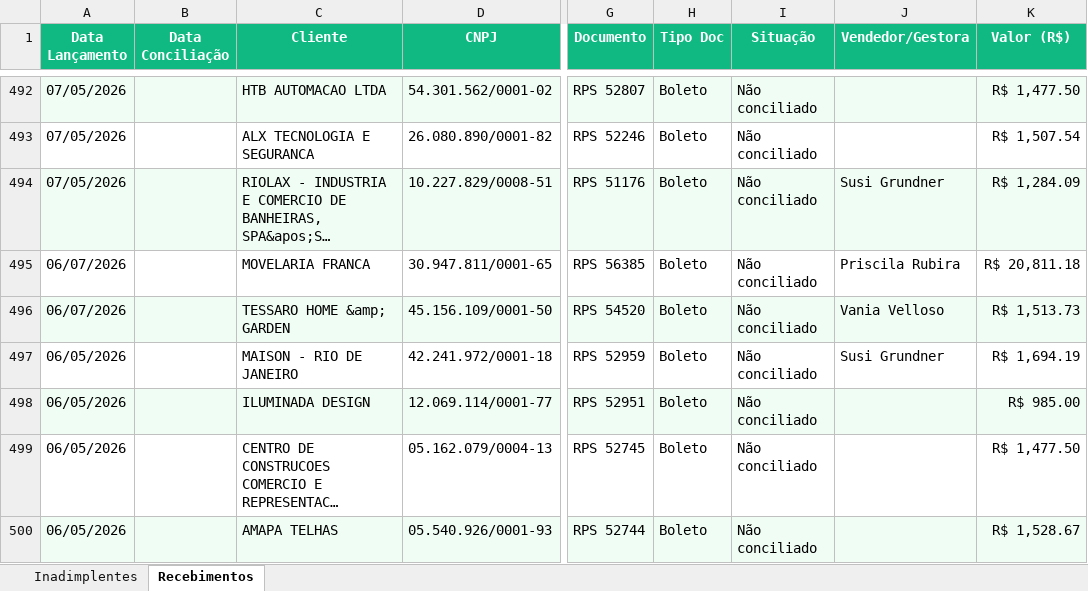
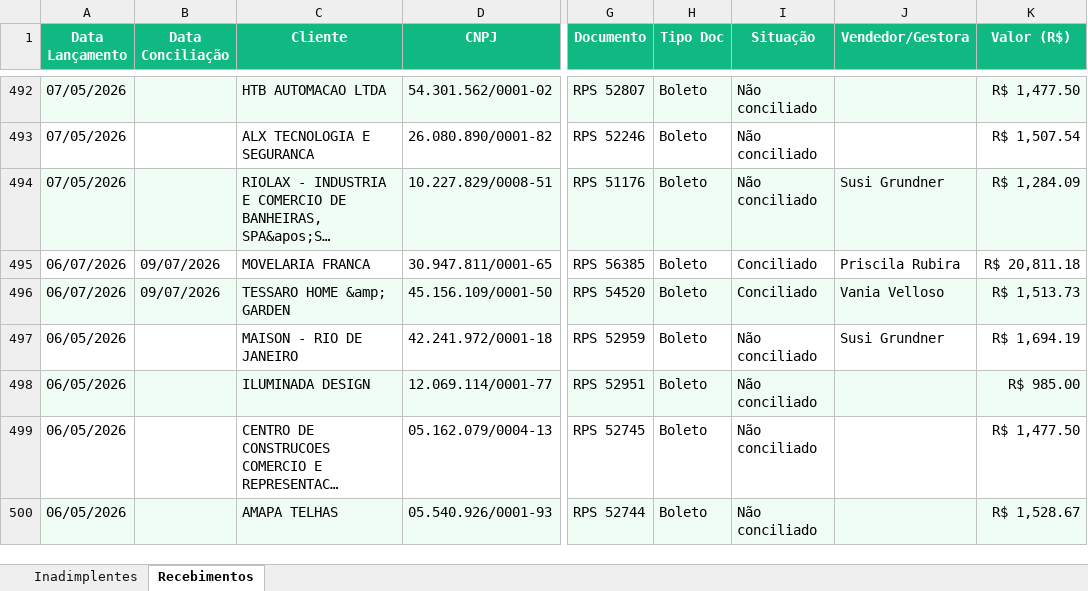
Before and after one commit to Jotacemartins/clubcasaominie, an Excel workbook: inadimplentes-clubcasa.xlsx, sheet Recebimentos, drawn as a sheet; only a part is shown, gaps mark what is left out; long unchanged cells end in …; values as stored, in another font and other column widths than the file's, no borders; the diff names each change by its address in the sheet, - before the commit and + after, or states it on an @@ line.

```diff
--- a/inadimplentes-clubcasa.xlsx (sheet Recebimentos)
+++ b/inadimplentes-clubcasa.xlsx (sheet Recebimentos)
-B495:B496 (Data Conciliação): (empty)
+B495:B496 (Data Conciliação): 09/07/2026
-I495:I496 (Situação): Não conciliado
+I495:I496 (Situação): Conciliado
```
Also changed, not shown: sheet Inadimplentes, 3 other files.
